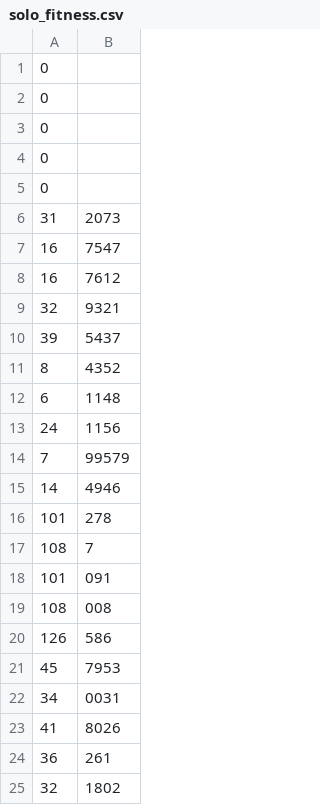
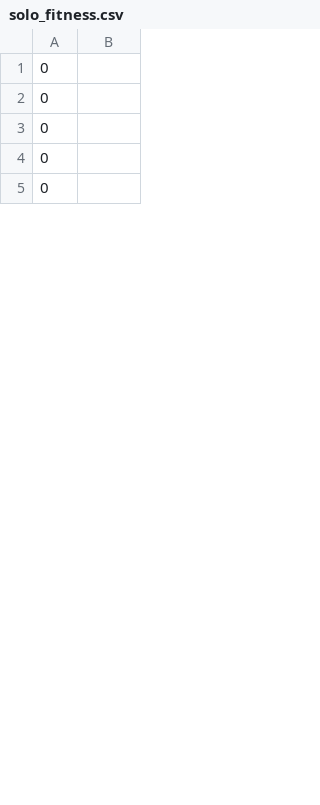
Before and after one commit to paulaa7/MDD-MH, a CSV file: solo_fitness.csv, drawn as a sheet; only a part is shown; the diff covers the shown part only.

```diff
--- a/solo_fitness.csv
+++ b/solo_fitness.csv
@@ -5,21 +5 @@
 0
-31,2073
-16,7547
-16,7612
-32,9321
-39,5437
-8,4352
-6,1148
-24,1156
-7,99579
-14,4946
-101,278
-108,7
-101,091
-108,008
-126,586
-45,7953
-34,0031
-41,8026
-36,261
-32,1802
```
Also changed, not shown: 45 added rows and 25 removed rows elsewhere in this file, solo_tiempo.csv, 21 other files.
